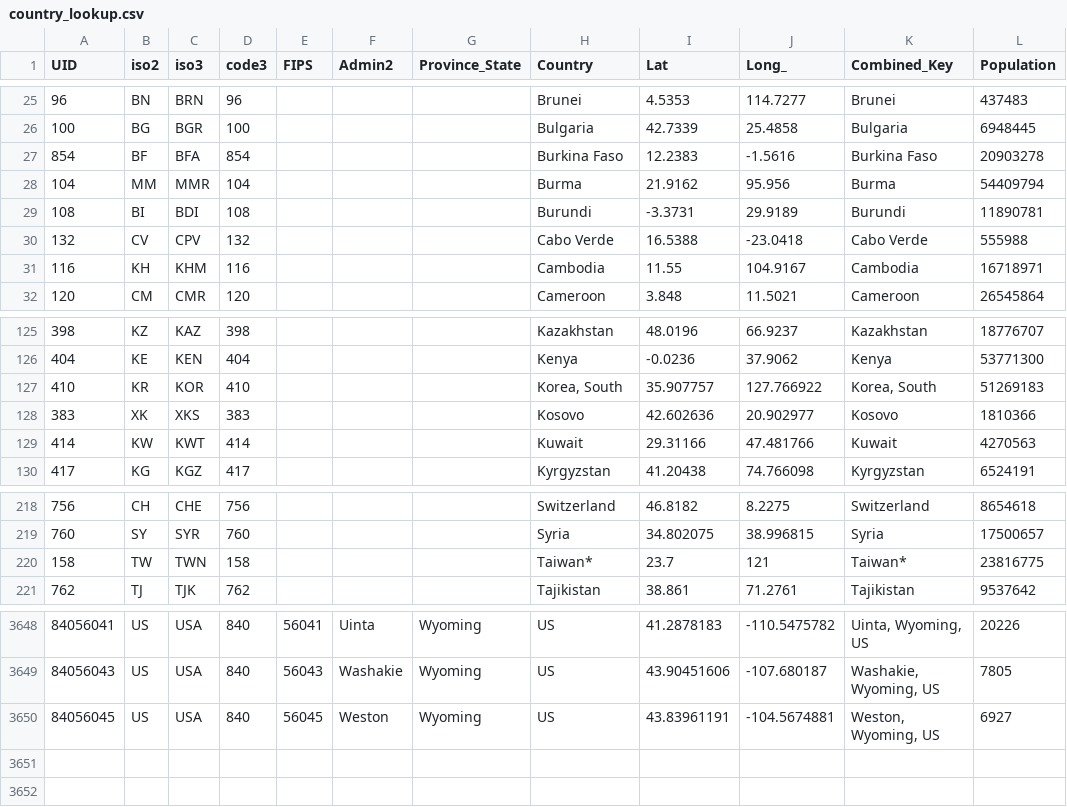
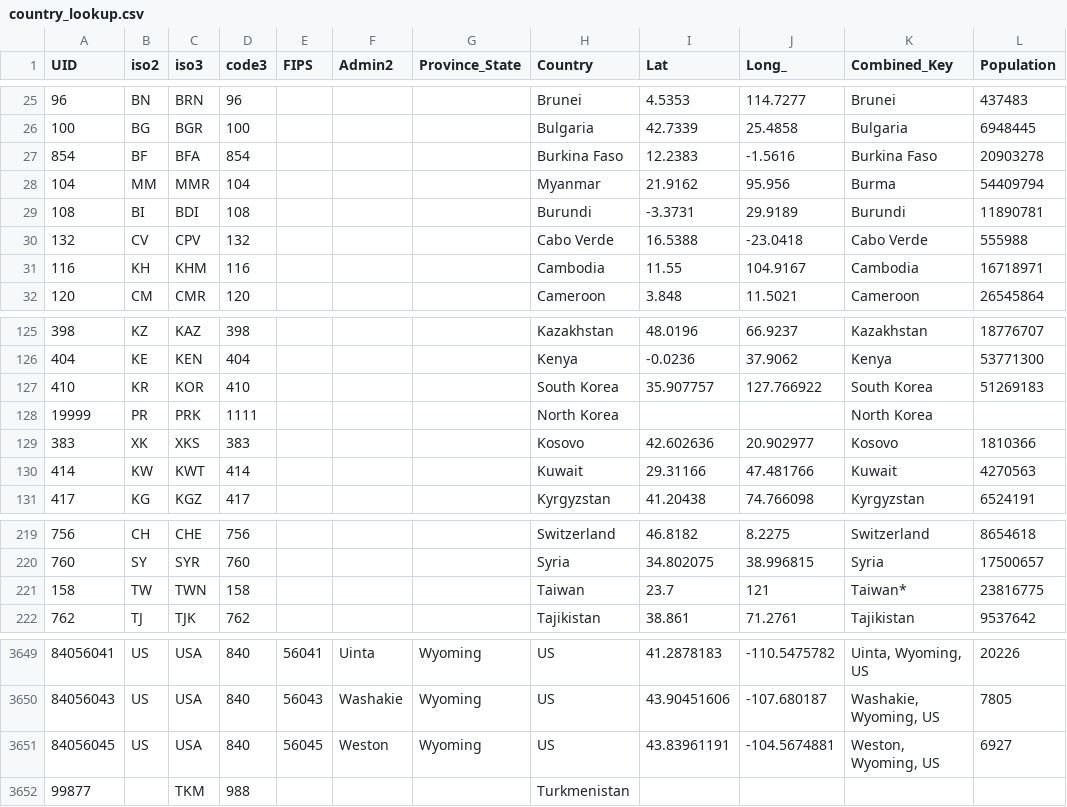
Before and after one commit to ghanendrapiplani/vis_final_project, a CSV file: web_app/country_lookup.csv, drawn as a sheet; only a part is shown, gaps mark what is left out.

```diff
--- a/web_app/country_lookup.csv
+++ b/web_app/country_lookup.csv
@@ -27,3 +27,3 @@ UID,iso2,iso3,code3,FIPS,Admin2,Province_State,Country,Lat,Long_,Combined_Key,Po
 854,BF,BFA,854,,,,Burkina Faso,12.2383,-1.5616,Burkina Faso,20903278
-104,MM,MMR,104,,,,Burma,21.9162,95.956,Burma,54409794
+104,MM,MMR,104,,,,Myanmar,21.9162,95.956,Burma,54409794
 108,BI,BDI,108,,,,Burundi,-3.3731,29.9189,Burundi,11890781
@@ -126,3 +126,4 @@ UID,iso2,iso3,code3,FIPS,Admin2,Province_State,Country,Lat,Long_,Combined_Key,Po
 404,KE,KEN,404,,,,Kenya,-0.0236,37.9062,Kenya,53771300
-410,KR,KOR,410,,,,"Korea, South",35.907757,127.766922,"Korea, South",51269183
+410,KR,KOR,410,,,,South Korea,35.907757,127.766922,South Korea,51269183
+19999,PR,PRK,1111,,,,North Korea,,,North Korea,
 383,XK,XKS,383,,,,Kosovo,42.602636,20.902977,Kosovo,1810366
@@ -219,3 +220,3 @@ UID,iso2,iso3,code3,FIPS,Admin2,Province_State,Country,Lat,Long_,Combined_Key,Po
 760,SY,SYR,760,,,,Syria,34.802075,38.996815,Syria,17500657
-158,TW,TWN,158,,,,Taiwan*,23.7,121,Taiwan*,23816775
+158,TW,TWN,158,,,,Taiwan,23.7,121,Taiwan*,23816775
 762,TJ,TJK,762,,,,Tajikistan,38.861,71.2761,Tajikistan,9537642
@@ -3650 +3651,2 @@ UID,iso2,iso3,code3,FIPS,Admin2,Province_State,Country,Lat,Long_,Combined_Key,Po
 84056045,US,USA,840,56045,Weston,Wyoming,US,43.83961191,-104.5674881,"Weston, Wyoming, US",6927
+99877,,TKM,988,,,,Turkmenistan,,,,
```
Also changed, not shown: web_app/Life_Expectancy_Data.csv, 4 other files.
